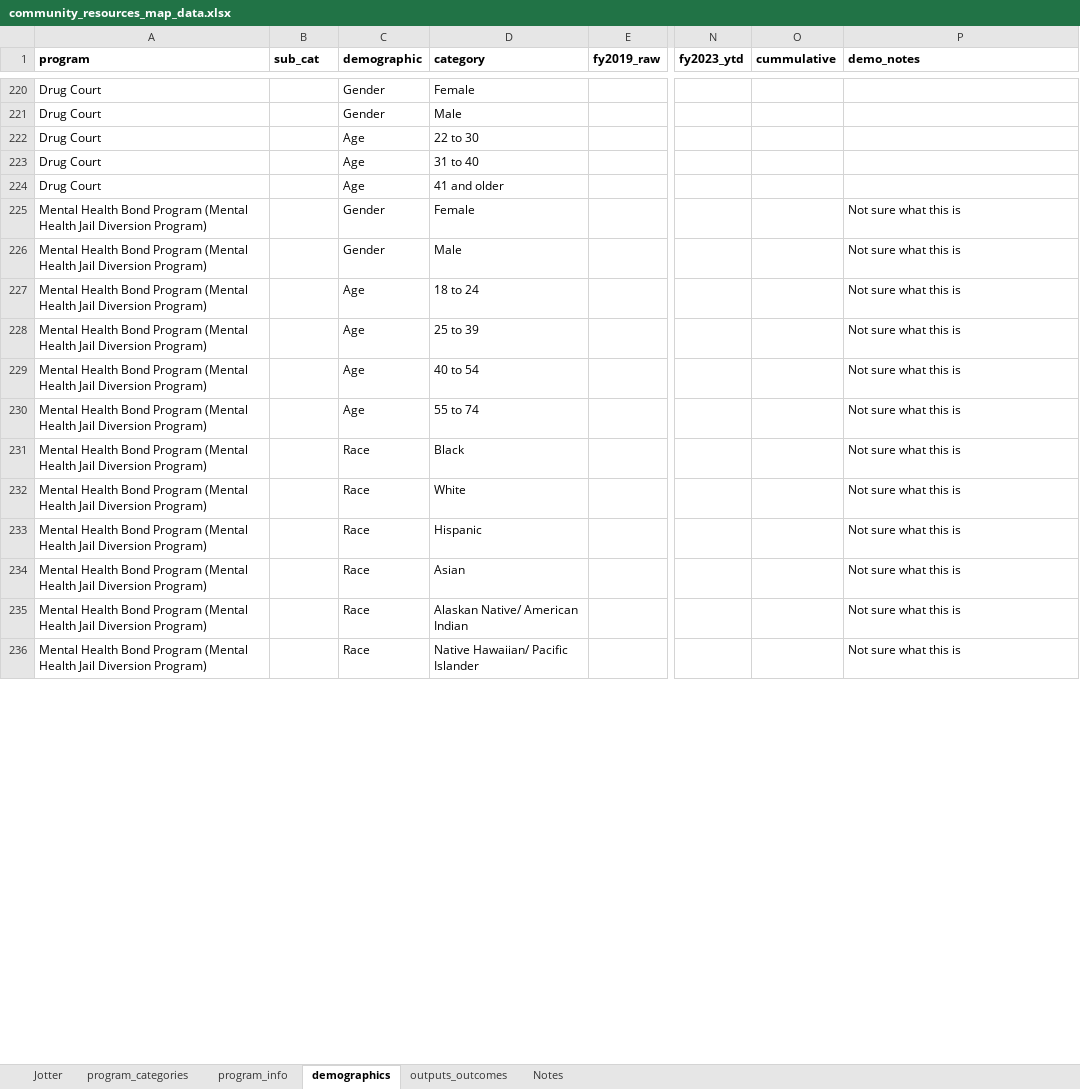
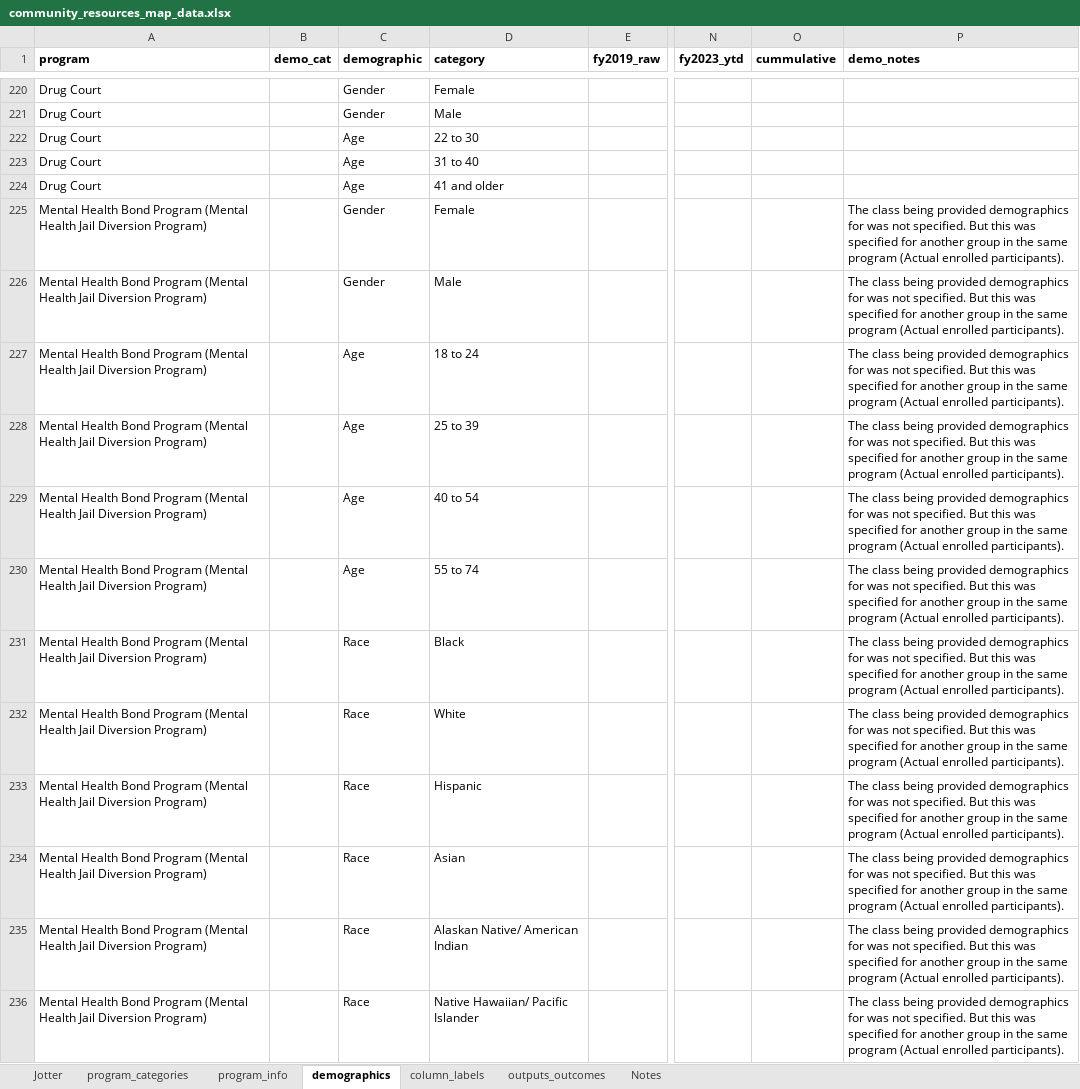
Before and after one commit to edambo/asset_map_dashboard, an Excel workbook: data/community_resources_map_data.xlsx, sheet demographics, drawn as a sheet; only a part is shown, gaps mark what is left out; values as stored, in another font and other column widths than the file's, no borders; the diff covers the shown part only; the diff names each change by its address in the sheet, - before the commit and + after, or states it on an @@ line.

Commit message:
Update demographic dashboard

```diff
--- a/data/community_resources_map_data.xlsx (sheet demographics)
+++ b/data/community_resources_map_data.xlsx (sheet demographics)
+sheet tab: column_labels
-B1: sub_cat
+B1: demo_cat
-P225:P236 (demo_notes): Not sure what this is
+P225:P236 (demo_notes): The class being provided demographics for was not specified. But this was specified for another group in the same program (Actual enrolled participants).
```
Also changed, not shown: 1 removed row and 55 edited cells elsewhere in this sheet, sheet outputs_outcomes, sheet program_categories, 29 other files.
